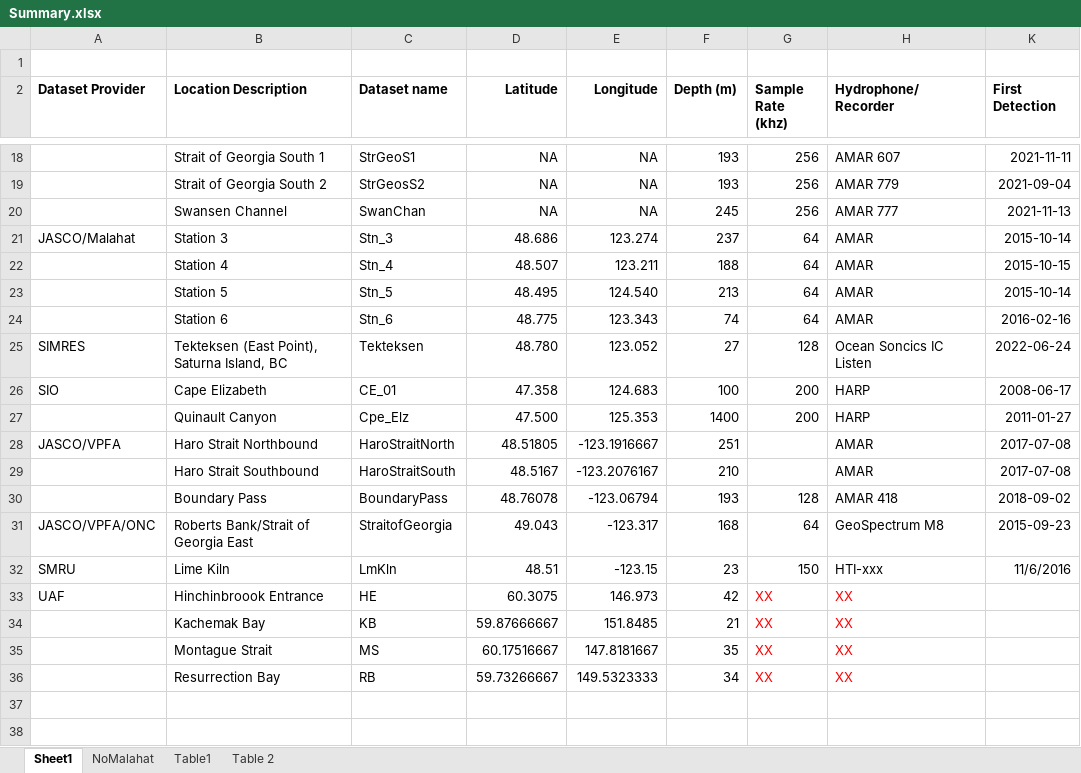
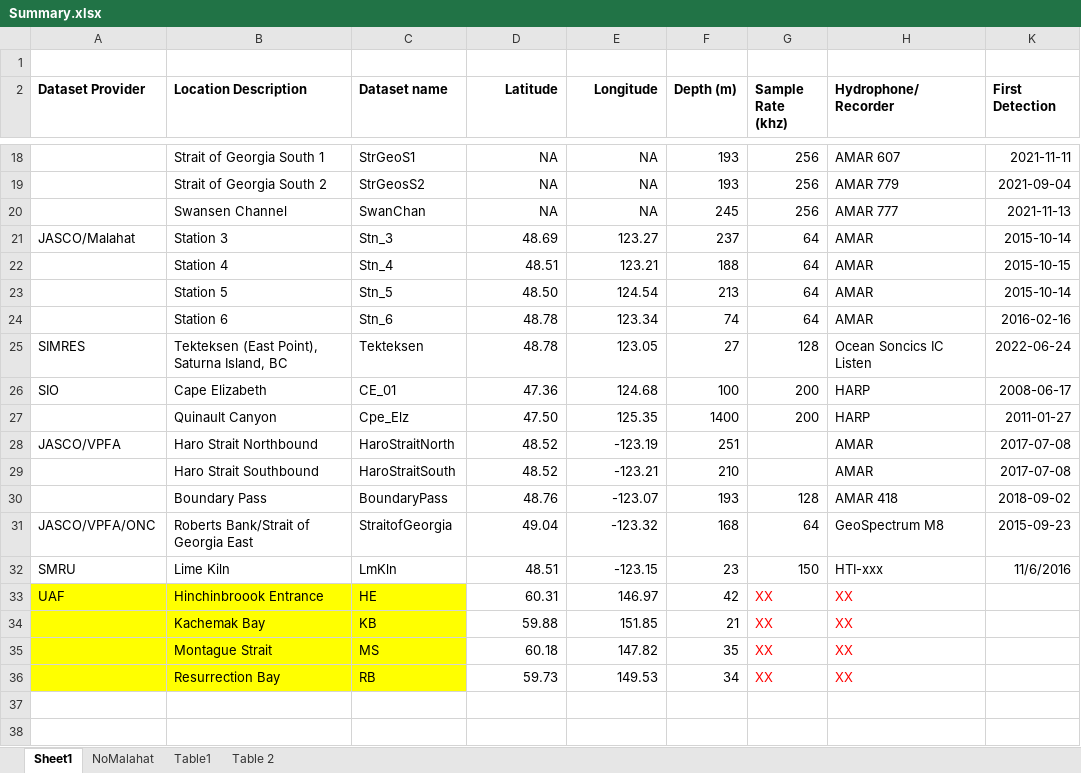
Before and after one commit to JPalmerK/DCLDE2026, an Excel workbook: Documentation/Summary.xlsx, sheet Sheet1, drawn as a sheet; only a part is shown, gaps mark what is left out; values as stored, in another font and other column widths than the file's, no borders; the diff covers the shown part only; the diff names each change by its address in the sheet, - before the commit and + after, or states it on an @@ line.

```diff
--- a/Documentation/Summary.xlsx (sheet Sheet1)
+++ b/Documentation/Summary.xlsx (sheet Sheet1)
-D21 (Latitude): 48.686
+D21 (Latitude): 48.69
-E21 (Longitude): 123.274
+E21 (Longitude): 123.27
-D22 (Latitude): 48.507
+D22 (Latitude): 48.51
-E22 (Longitude): 123.211
+E22 (Longitude): 123.21
-D23 (Latitude): 48.495
+D23 (Latitude): 48.50
-E23 (Longitude): 124.540
+E23 (Longitude): 124.54
-D24 (Latitude): 48.775
+D24 (Latitude): 48.78
-E24 (Longitude): 123.343
+E24 (Longitude): 123.34
-D25 (Latitude): 48.780
+D25 (Latitude): 48.78
-E25 (Longitude): 123.052
+E25 (Longitude): 123.05
-D26 (Latitude): 47.358
+D26 (Latitude): 47.36
-E26 (Longitude): 124.683
+E26 (Longitude): 124.68
-D27 (Latitude): 47.500
+D27 (Latitude): 47.50
-E27 (Longitude): 125.353
+E27 (Longitude): 125.35
-D28 (Latitude): 48.51805
+D28 (Latitude): 48.52
-E28 (Longitude): -123.1916667
+E28 (Longitude): -123.19
-D29 (Latitude): 48.5167
+D29 (Latitude): 48.52
-E29 (Longitude): -123.2076167
+E29 (Longitude): -123.21
-D30 (Latitude): 48.76078
+D30 (Latitude): 48.76
-E30 (Longitude): -123.06794
+E30 (Longitude): -123.07
-D31 (Latitude): 49.043
+D31 (Latitude): 49.04
-E31 (Longitude): -123.317
+E31 (Longitude): -123.32
-A33:C36 fill: none
+A33:C36 fill: #FFFF00
-D33 (Latitude): 60.3075
+D33 (Latitude): 60.31
-E33 (Longitude): 146.973
+E33 (Longitude): 146.97
-D34 (Latitude): 59.87666667
+D34 (Latitude): 59.88
-E34 (Longitude): 151.8485
+E34 (Longitude): 151.85
-D35 (Latitude): 60.17516667
+D35 (Latitude): 60.18
-E35 (Longitude): 147.8181667
+E35 (Longitude): 147.82
-D36 (Latitude): 59.73266667
+D36 (Latitude): 59.73
-E36 (Longitude): 149.5323333
+E36 (Longitude): 149.53
```
Also changed, not shown: 20 edited cells elsewhere in this sheet, 2 other files.
